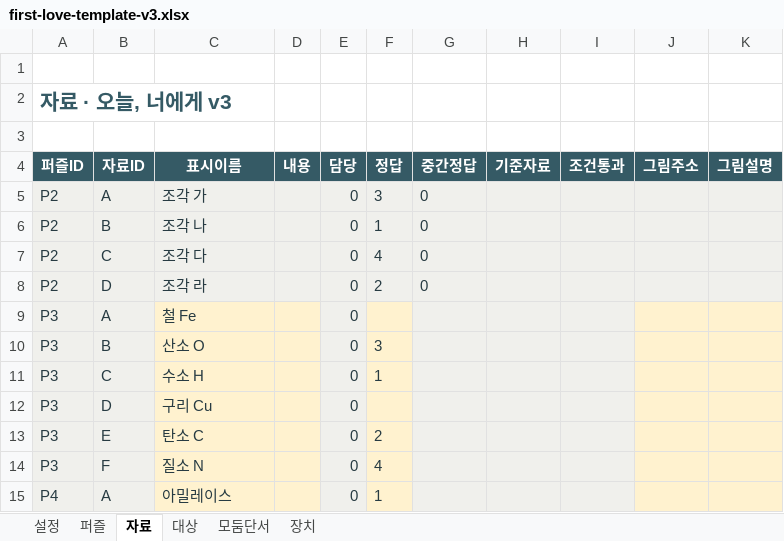
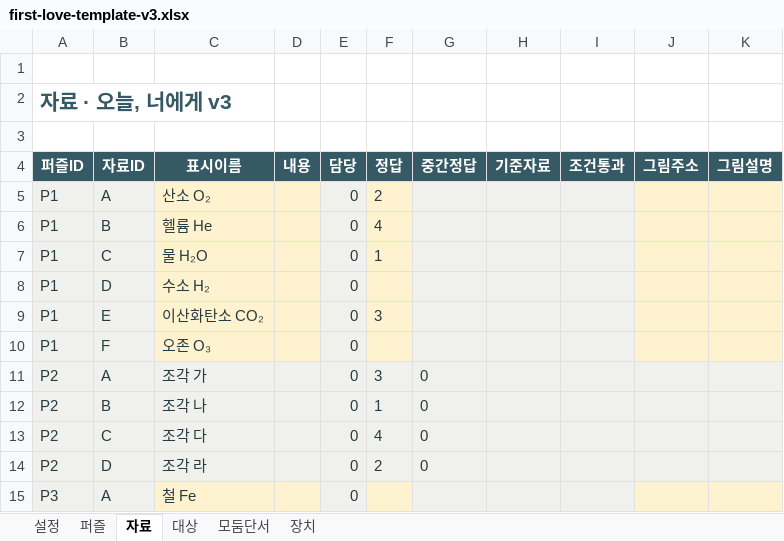
Before and after one commit to wooyeong-q/scilab-platform, an Excel workbook: public/labs/first-love/first-love-template-v3.xlsx, sheet 자료, drawn as a sheet; only a part is shown; the shorter side is filled out with more unchanged rows; values as stored, in another font and other column widths than the file's, no borders; charts and pictures not drawn; the diff names each change by its address in the sheet, - before the commit and + after, or states it on an @@ line.

```diff
--- a/public/labs/first-love/first-love-template-v3.xlsx (sheet 자료)
+++ b/public/labs/first-love/first-love-template-v3.xlsx (sheet 자료)
+row 5: P1 | A | 산소 O₂ |  | 0 | 2
+row 6: P1 | B | 헬륨 He |  | 0 | 4
+row 7: P1 | C | 물 H₂O |  | 0 | 1
+row 8: P1 | D | 수소 H₂ |  | 0
+row 9: P1 | E | 이산화탄소 CO₂ |  | 0 | 3
+row 10: P1 | F | 오존 O₃ |  | 0
```
Also changed, not shown: sheet 모둠단서, sheet 대상, sheet 퍼즐, charts or pictures, 24 other files.
